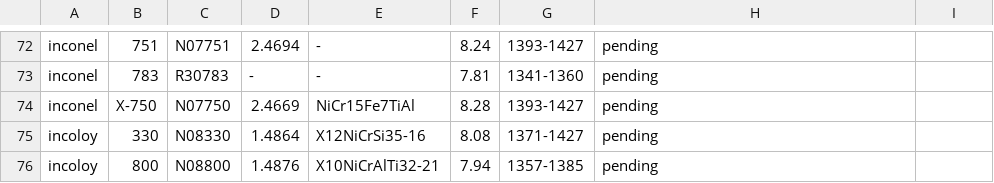
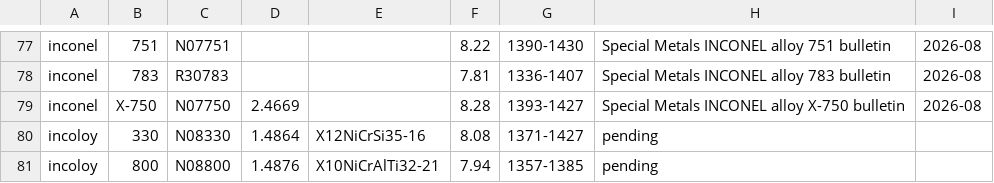
Before and after one commit to Auricoalloys/Nickel-Sheets-Website, a CSV file: docs/grades.csv, drawn as a sheet; only a part is shown, gaps mark what is left out; addresses are those after the commit; the diff covers the shown part only; the diff names each change by its address in the sheet, - before the commit and + after, or states it on an @@ line.

```diff
--- a/docs/grades.csv
+++ b/docs/grades.csv
-D77: 2.4694
+D77: (empty)
-E77:E78: -
+E77:E78: (empty)
-F77: 8.24
+F77: 8.22
-G77: 1393-1427
+G77: 1390-1430
-H77: pending
+H77: Special Metals INCONEL alloy 751 bulletin
-I77:I79: (empty)
+I77:I79: 2026-08
-D78: -
+D78: (empty)
-G78: 1341-1360
+G78: 1336-1407
-H78: pending
+H78: Special Metals INCONEL alloy 783 bulletin
-E79: NiCr15Fe7TiAl
+E79: (empty)
-H79: pending
+H79: Special Metals INCONEL alloy X-750 bulletin
```
Also changed, not shown: 5 added rows and 28 edited cells elsewhere in this file, docs/chemistry.csv, 32 other files.
